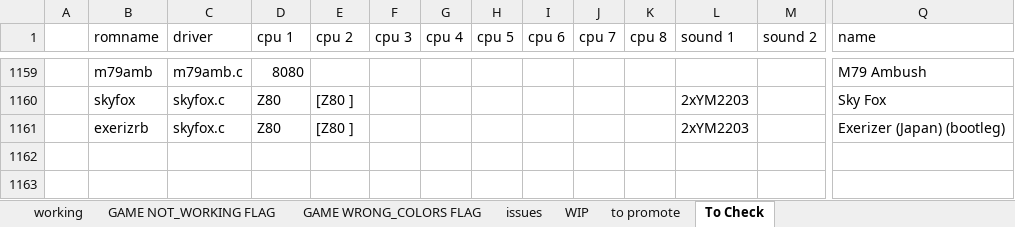
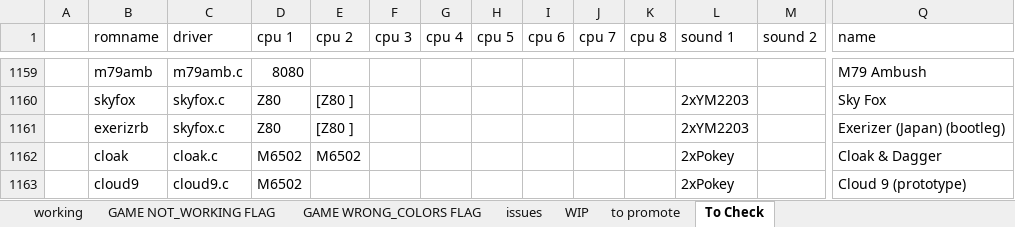
Before and after one commit to javaemus/arcadeflex056, an Excel workbook: compatibility_list.xlsx, sheet To Check, drawn as a sheet; only a part is shown, gaps mark what is left out; values as stored, in another font and other column widths than the file's, no borders; rows hold the shown columns only; the diff names each change by its address in the sheet, - before the commit and + after, or states it on an @@ line.

Commit message:
added cloak(works) and cloud9(crashes) drivers

```diff
--- a/compatibility_list.xlsx (sheet To Check)
+++ b/compatibility_list.xlsx (sheet To Check)
+row 1162:  | cloak | cloak.c | M6502 | M6502 |  |  |  |  |  |  | 2xPokey |  | Cloak & Dagger
+row 1163:  | cloud9 | cloud9.c | M6502 |  |  |  |  |  |  |  | 2xPokey |  | Cloud 9 (prototype)
```
Also changed, not shown: sheet WIP, 5 other files.
